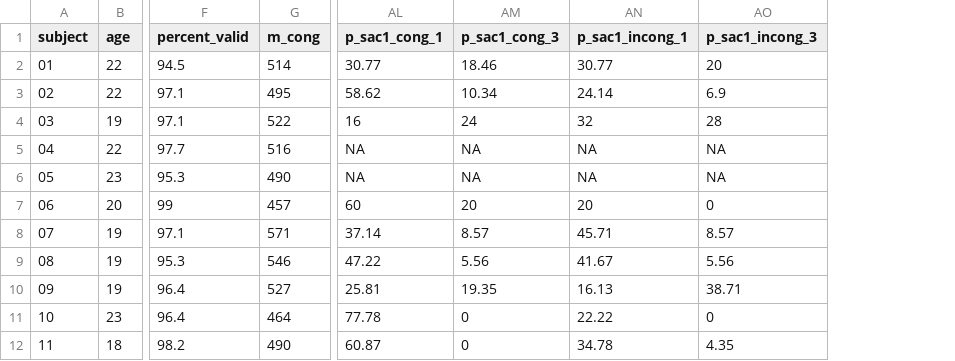
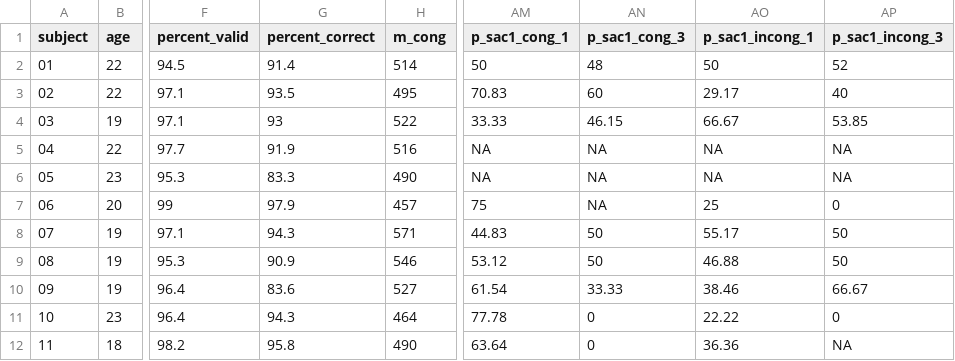
Before and after one commit to Grszkthfr/ss18_empra08, a CSV file: material/results/df_jamovi.csv, drawn as a sheet; only a part is shown, gaps mark what is left out; addresses are those after the commit; the diff covers the shown part only; the diff names each change by its address in the sheet, - before the commit and + after, or states it on an @@ line.

Commit message:
UPDATE df_jamovi with fixed DV

```diff
--- a/material/results/df_jamovi.csv
+++ b/material/results/df_jamovi.csv
+column G (percent_correct), rows 2-12: 91.4 | 93.5 | 93 | 91.9 | 83.3 | 97.9 | 94.3 | 90.9 | 83.6 | 94.3 | 95.8
-AM2 (p_sac1_cong_1): 30.77
+AM2 (p_sac1_cong_1): 50
-AN2 (p_sac1_cong_3): 18.46
+AN2 (p_sac1_cong_3): 48
-AO2 (p_sac1_incong_1): 30.77
+AO2 (p_sac1_incong_1): 50
-AP2 (p_sac1_incong_3): 20
+AP2 (p_sac1_incong_3): 52
-AM3 (p_sac1_cong_1): 58.62
+AM3 (p_sac1_cong_1): 70.83
-AN3 (p_sac1_cong_3): 10.34
+AN3 (p_sac1_cong_3): 60
-AO3 (p_sac1_incong_1): 24.14
+AO3 (p_sac1_incong_1): 29.17
-AP3 (p_sac1_incong_3): 6.9
+AP3 (p_sac1_incong_3): 40
-AM4 (p_sac1_cong_1): 16
+AM4 (p_sac1_cong_1): 33.33
-AN4 (p_sac1_cong_3): 24
+AN4 (p_sac1_cong_3): 46.15
-AO4 (p_sac1_incong_1): 32
+AO4 (p_sac1_incong_1): 66.67
-AP4 (p_sac1_incong_3): 28
+AP4 (p_sac1_incong_3): 53.85
-AM7 (p_sac1_cong_1): 60
+AM7 (p_sac1_cong_1): 75
-AN7 (p_sac1_cong_3): 20
+AN7 (p_sac1_cong_3): NA
-AO7 (p_sac1_incong_1): 20
+AO7 (p_sac1_incong_1): 25
-AM8 (p_sac1_cong_1): 37.14
+AM8 (p_sac1_cong_1): 44.83
-AN8 (p_sac1_cong_3): 8.57
+AN8 (p_sac1_cong_3): 50
-AO8 (p_sac1_incong_1): 45.71
+AO8 (p_sac1_incong_1): 55.17
-AP8 (p_sac1_incong_3): 8.57
+AP8 (p_sac1_incong_3): 50
-AM9 (p_sac1_cong_1): 47.22
+AM9 (p_sac1_cong_1): 53.12
-AN9 (p_sac1_cong_3): 5.56
+AN9 (p_sac1_cong_3): 50
-AO9 (p_sac1_incong_1): 41.67
+AO9 (p_sac1_incong_1): 46.88
-AP9 (p_sac1_incong_3): 5.56
+AP9 (p_sac1_incong_3): 50
-AM10 (p_sac1_cong_1): 25.81
+AM10 (p_sac1_cong_1): 61.54
-AN10 (p_sac1_cong_3): 19.35
+AN10 (p_sac1_cong_3): 33.33
-AO10 (p_sac1_incong_1): 16.13
+AO10 (p_sac1_incong_1): 38.46
-AP10 (p_sac1_incong_3): 38.71
+AP10 (p_sac1_incong_3): 66.67
-AM12 (p_sac1_cong_1): 60.87
+AM12 (p_sac1_cong_1): 63.64
-AO12 (p_sac1_incong_1): 34.78
+AO12 (p_sac1_incong_1): 36.36
-AP12 (p_sac1_incong_3): 4.35
+AP12 (p_sac1_incong_3): NA
```
Also changed, not shown: 66 edited cells elsewhere in this file.
